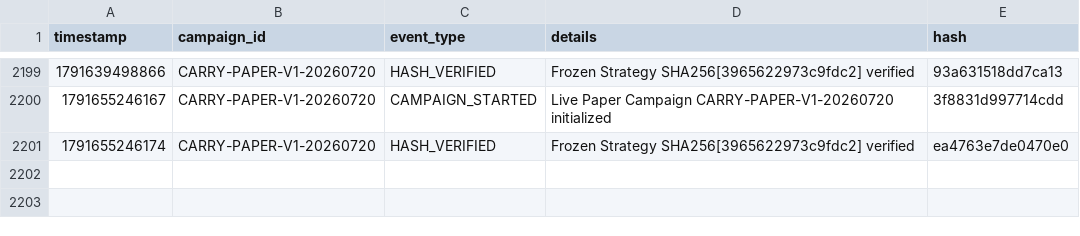
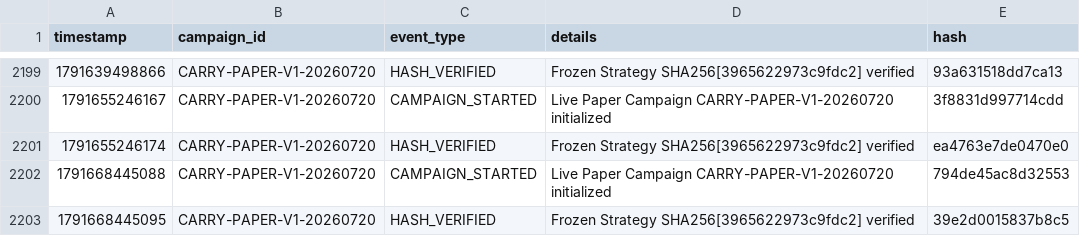
Before and after one commit to SaifAl-Sabaneh/Trading_AI_System, a CSV file: Trading_AI_System/database/campaign_events.csv, drawn as a sheet; only a part is shown, gaps mark what is left out.

```diff
--- a/Trading_AI_System/database/campaign_events.csv
+++ b/Trading_AI_System/database/campaign_events.csv
@@ -2201 +2201,3 @@ timestamp,campaign_id,event_type,details,hash
 1791655246174,CARRY-PAPER-V1-20260720,HASH_VERIFIED,Frozen Strategy SHA256[3965622973c9fdc2] verified,ea4763e7de0470e0
+1791668445088,CARRY-PAPER-V1-20260720,CAMPAIGN_STARTED,Live Paper Campaign CARRY-PAPER-V1-20260720 initialized,794de45ac8d32553
+1791668445095,CARRY-PAPER-V1-20260720,HASH_VERIFIED,Frozen Strategy SHA256[3965622973c9fdc2] verified,39e2d0015837b8c5
```
Also changed, not shown: 1 other file.
